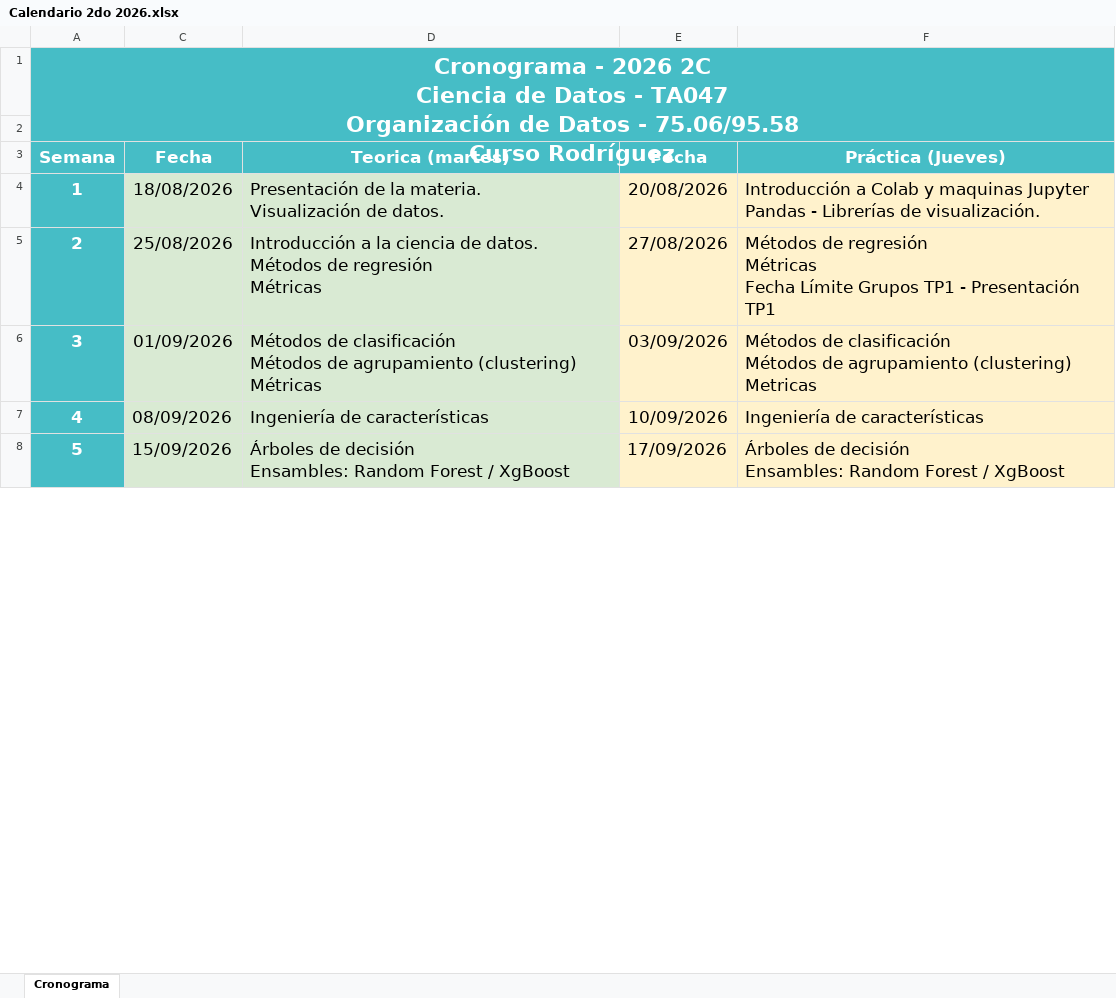
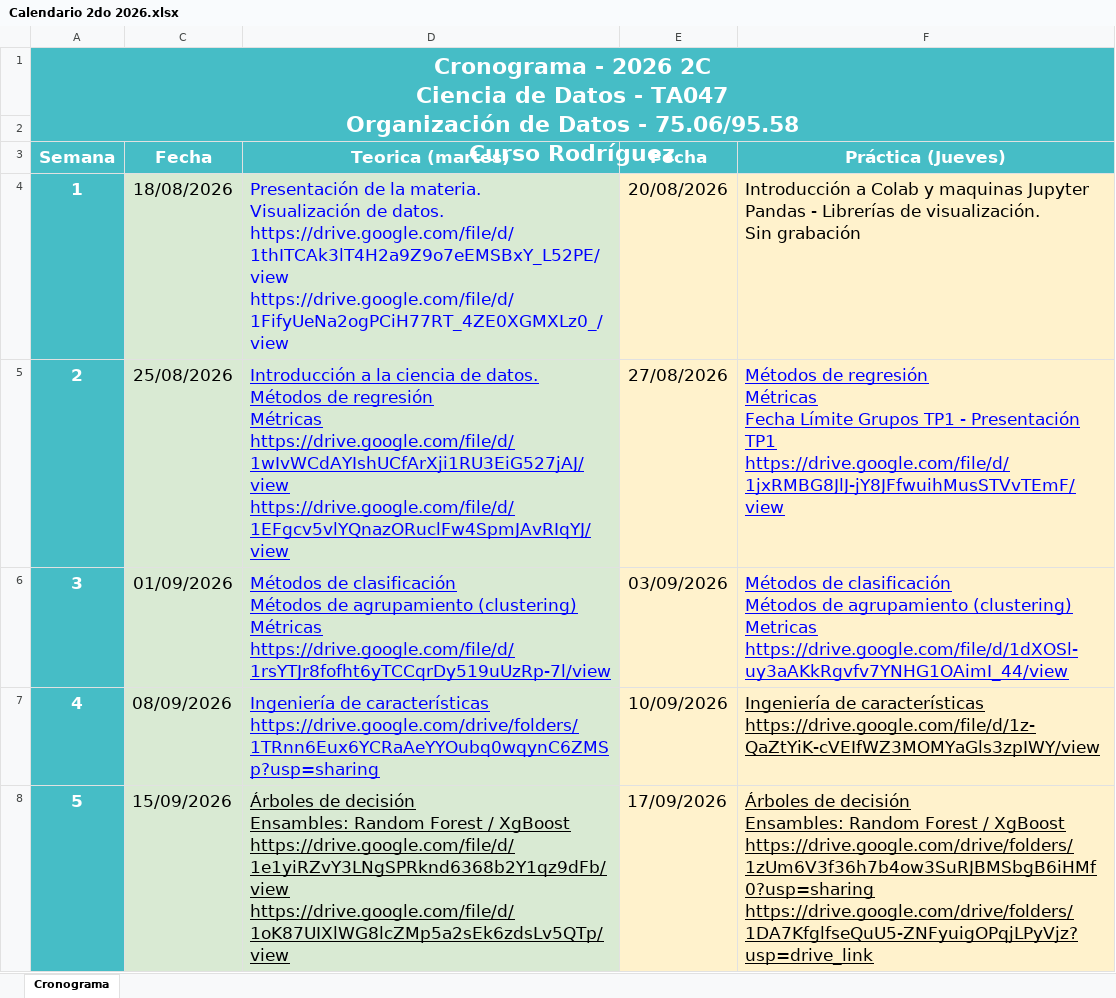
Before and after one commit to totogr/Tomas-Goncalves-Rei, an Excel workbook: Materias/Ciencia de Datos/Calendario 2do 2026.xlsx, sheet Cronograma, drawn as a sheet; only a part is shown; values as stored, in another font and other column widths than the file's, no borders; charts and pictures not drawn; ↵ is a line break in a cell; the diff covers the shown part only; the diff names each change by its address in the sheet, - before the commit and + after, or states it on an @@ line.

Commit message:
Sumar resumen para la Evaluacion 1 de GDSI y resumenes simples de Redes, CdD y GDSI; actualizar calendarios (CdD: parcial al 29/10; GDSI: cronograma v0.5, recuperatorio al 16/11) y rehacer los planes de estudio

```diff
--- a/Materias/Ciencia de Datos/Calendario 2do 2026.xlsx (sheet Cronograma)
+++ b/Materias/Ciencia de Datos/Calendario 2do 2026.xlsx (sheet Cronograma)
-D4 (Teorica (martes)): …de datos.
+D4 (Teorica (martes)): …de datos. ↵ https://drive.google.com/file/d/1thITCAk3lT4H2a9Z9o7eEMSBxY_L52PE/view ↵ https://drive.google.com/file/d/1FifyUeNa2ogPCiH77RT_4ZE0XGMXLz0_/view
-D4:D7 text colour: black
+D4:D7 text colour: #0000FF
-F4 (Práctica (Jueves)): …de visualización.
+F4 (Práctica (Jueves)): …de visualización. ↵ Sin grabación
-D5 (Teorica (martes)): …regresión ↵ Métricas
+D5 (Teorica (martes)): …regresión ↵ Métricas ↵ https://drive.google.com/file/d/1wIvWCdAYIshUCfArXji1RU3EiG527jAJ/view ↵ https://drive.google.com/file/d/1EFgcv5vlYQnazORuclFw4SpmJAvRIqYJ/view
-D5:D8 underline: off
+D5:D8 underline: on
-F5 (Práctica (Jueves)): …Presentación TP1
+F5 (Práctica (Jueves)): …Presentación TP1 ↵ https://drive.google.com/file/d/1jxRMBG8JlJ-jY8JFfwuihMusSTVvTEmF/view
-F5:F8 underline: off
+F5:F8 underline: on
-F5:F6 text colour: black
+F5:F6 text colour: #0000FF
-D6 (Teorica (martes)): …(clustering) ↵ Métricas
+D6 (Teorica (martes)): …(clustering) ↵ Métricas ↵ https://drive.google.com/file/d/1rsYTJr8fofht6yTCCqrDy519uUzRp-7l/view
-F6 (Práctica (Jueves)): …(clustering) ↵ Metricas
+F6 (Práctica (Jueves)): …(clustering) ↵ Metricas ↵ https://drive.google.com/file/d/1dXOSl-uy3aAKkRgvfv7YNHG1OAimI_44/view
-D7 (Teorica (martes)): …de características
+D7 (Teorica (martes)): …de características ↵ https://drive.google.com/drive/folders/1TRnn6Eux6YCRaAeYYOubq0wqynC6ZMSp?usp=sharing
-F7 (Práctica (Jueves)): …de características
+F7 (Práctica (Jueves)): …de características ↵ https://drive.google.com/file/d/1z-QaZtYiK-cVEIfWZ3MOMYaGls3zpIWY/view
-D8 (Teorica (martes)): …/ XgBoost
+D8 (Teorica (martes)): …/ XgBoost ↵ https://drive.google.com/file/d/1e1yiRZvY3LNgSPRknd6368b2Y1qz9dFb/view ↵ https://drive.google.com/file/d/1oK87UIXlWG8lcZMp5a2sEk6zdsLv5QTp/view
-F8 (Práctica (Jueves)): …/ XgBoost
+F8 (Práctica (Jueves)): …/ XgBoost ↵ https://drive.google.com/drive/folders/1zUm6V3f36h7b4ow3SuRJBMSbgB6iHMf0?usp=sharing ↵ https://drive.google.com/drive/folders/1DA7KfglfseQuU5-ZNFyuigOPqjLPyVjz?usp=drive_link
```
Also changed, not shown: 11 edited cells and cell formats elsewhere in this sheet, 19 other files.
